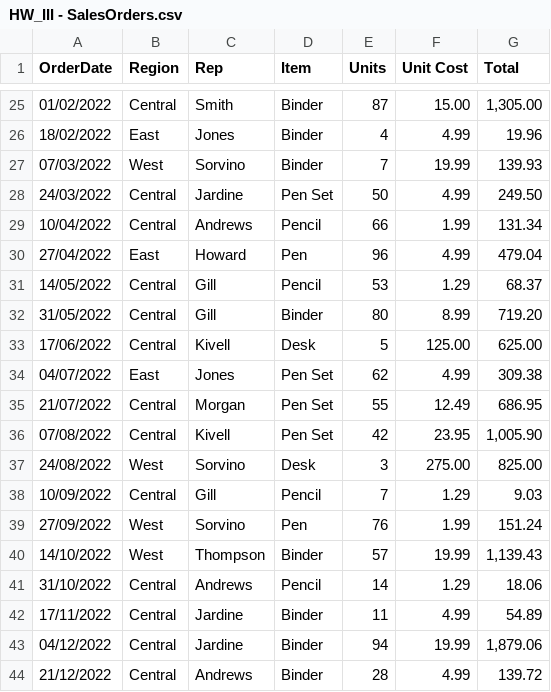
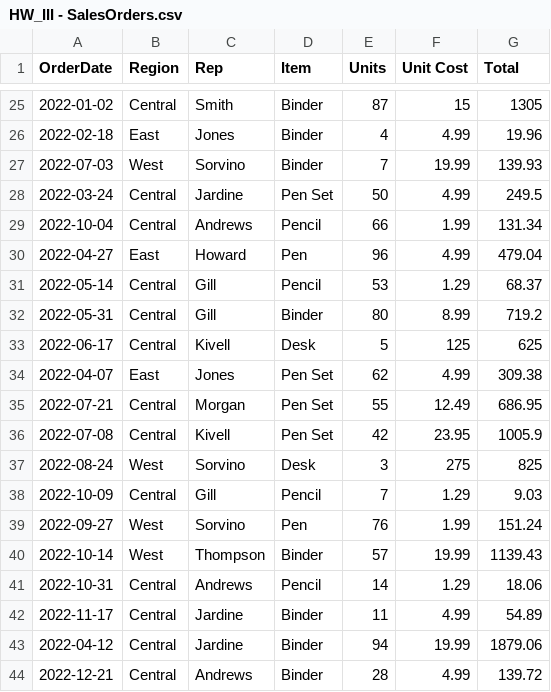
Before and after one commit to Saurabhbalke/dataset, a CSV file: HW_III - SalesOrders.csv, drawn as a sheet; only a part is shown, gaps mark what is left out; the diff covers the shown part only.

```diff
--- a/HW_III - SalesOrders.csv
+++ b/HW_III - SalesOrders.csv
@@ -25,20 +25,20 @@ OrderDate,Region,Rep,Item,Units,Unit Cost,Total
-01/02/2022,Central,Smith,Binder,87,  15.00 ,"  1,305.00 "
-18/02/2022,East,Jones,Binder,4,  4.99 ,  19.96
-07/03/2022,West,Sorvino,Binder,7,  19.99 ,  139.93
-24/03/2022,Central,Jardine,Pen Set,50,  4.99 ,  249.50
-10/04/2022,Central,Andrews,Pencil,66,  1.99 ,  131.34
-27/04/2022,East,Howard,Pen,96,  4.99 ,  479.04
-14/05/2022,Central,Gill,Pencil,53,  1.29 ,  68.37
-31/05/2022,Central,Gill,Binder,80,  8.99 ,  719.20
-17/06/2022,Central,Kivell,Desk,5,  125.00 ,  625.00
-04/07/2022,East,Jones,Pen Set,62,  4.99 ,  309.38
-21/07/2022,Central,Morgan,Pen Set,55,  12.49 ,  686.95
-07/08/2022,Central,Kivell,Pen Set,42,  23.95 ,"  1,005.90 "
-24/08/2022,West,Sorvino,Desk,3,  275.00 ,  825.00
-10/09/2022,Central,Gill,Pencil,7,  1.29 ,  9.03
-27/09/2022,West,Sorvino,Pen,76,  1.99 ,  151.24
-14/10/2022,West,Thompson,Binder,57,  19.99 ,"  1,139.43 "
-31/10/2022,Central,Andrews,Pencil,14,  1.29 ,  18.06
-17/11/2022,Central,Jardine,Binder,11,  4.99 ,  54.89
-04/12/2022,Central,Jardine,Binder,94,  19.99 ,"  1,879.06 "
-21/12/2022,Central,Andrews,Binder,28,  4.99 ,  139.72
+2022-01-02,Central,Smith,Binder,87,15,1305
+2022-02-18,East,Jones,Binder,4,4.99,19.96
+2022-07-03,West,Sorvino,Binder,7,19.99,139.93
+2022-03-24,Central,Jardine,Pen Set,50,4.99,249.5
+2022-10-04,Central,Andrews,Pencil,66,1.99,131.34
+2022-04-27,East,Howard,Pen,96,4.99,479.04
+2022-05-14,Central,Gill,Pencil,53,1.29,68.37
+2022-05-31,Central,Gill,Binder,80,8.99,719.2
+2022-06-17,Central,Kivell,Desk,5,125,625
+2022-04-07,East,Jones,Pen Set,62,4.99,309.38
+2022-07-21,Central,Morgan,Pen Set,55,12.49,686.95
+2022-07-08,Central,Kivell,Pen Set,42,23.95,1005.9
+2022-08-24,West,Sorvino,Desk,3,275,825
+2022-10-09,Central,Gill,Pencil,7,1.29,9.03
+2022-09-27,West,Sorvino,Pen,76,1.99,151.24
+2022-10-14,West,Thompson,Binder,57,19.99,1139.43
+2022-10-31,Central,Andrews,Pencil,14,1.29,18.06
+2022-11-17,Central,Jardine,Binder,11,4.99,54.89
+2022-04-12,Central,Jardine,Binder,94,19.99,1879.06
+2022-12-21,Central,Andrews,Binder,28,4.99,139.72
```
Also changed, not shown: 32 edited cells elsewhere in this file.
